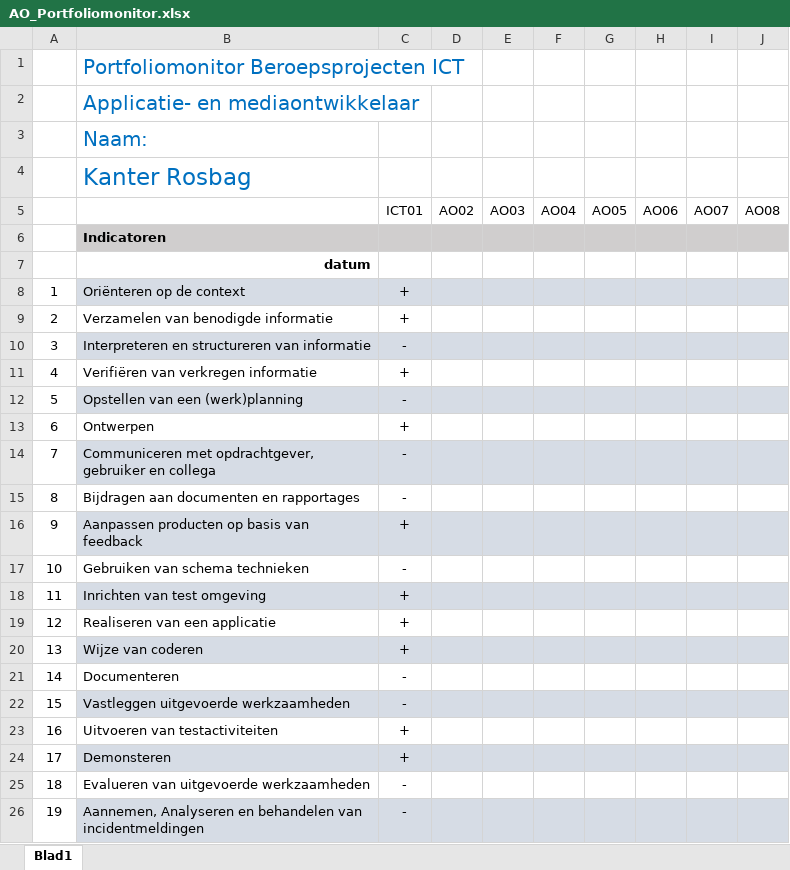
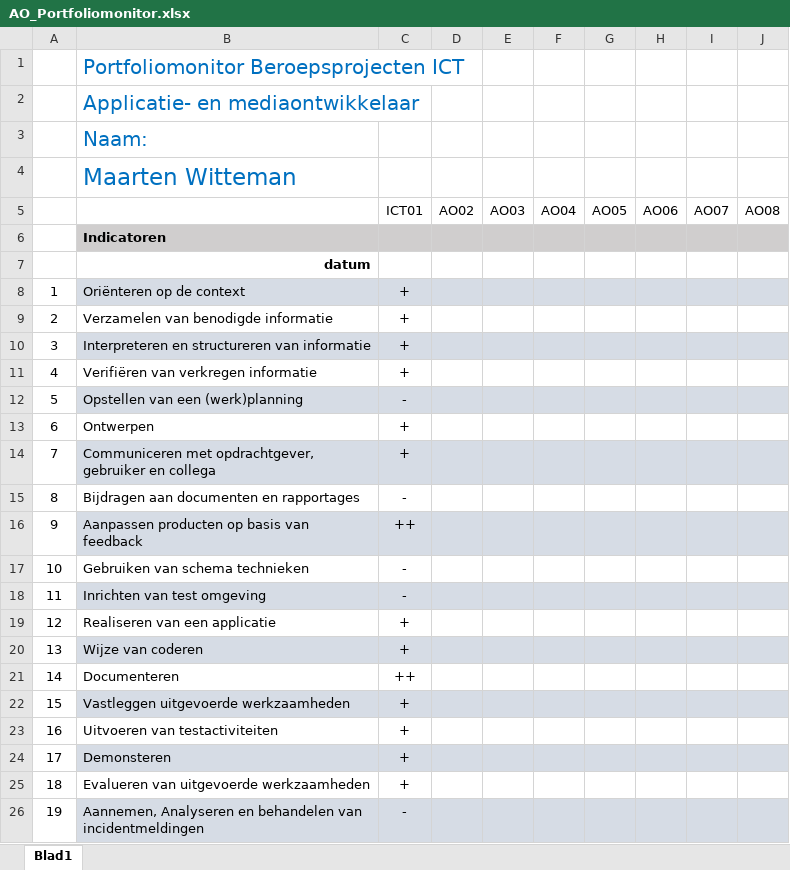
Before and after one commit to jacobpetrovic85/JacobsCreepers, an Excel workbook: AO_Portfoliomonitor.xlsx, sheet Blad1, drawn as a sheet; values as stored, in another font and other column widths than the file's, no borders; charts and pictures not drawn; the diff names each change by its address in the sheet, - before the commit and + after, or states it on an @@ line.

```diff
--- a/AO_Portfoliomonitor.xlsx (sheet Blad1)
+++ b/AO_Portfoliomonitor.xlsx (sheet Blad1)
-B4: Kanter Rosbag
+B4: Maarten Witteman
-C10: -
+C10: +
-C14: -
+C14: +
-C16: +
+C16: ++
-C18: +
+C18: -
-C21: -
+C21: ++
-C22: -
+C22: +
-C25: -
+C25: +
```
Also changed, not shown: Puzzel_ICT-vaardigheden_AO1.xlsx, 1 other file.
